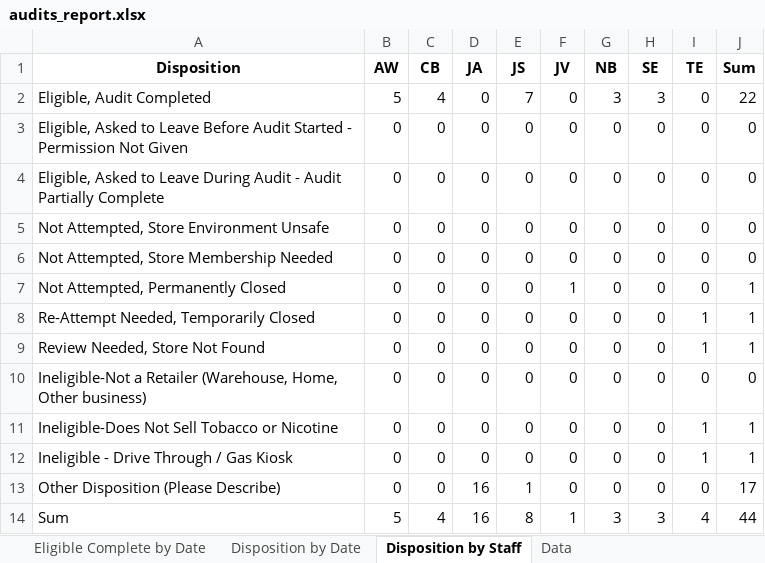
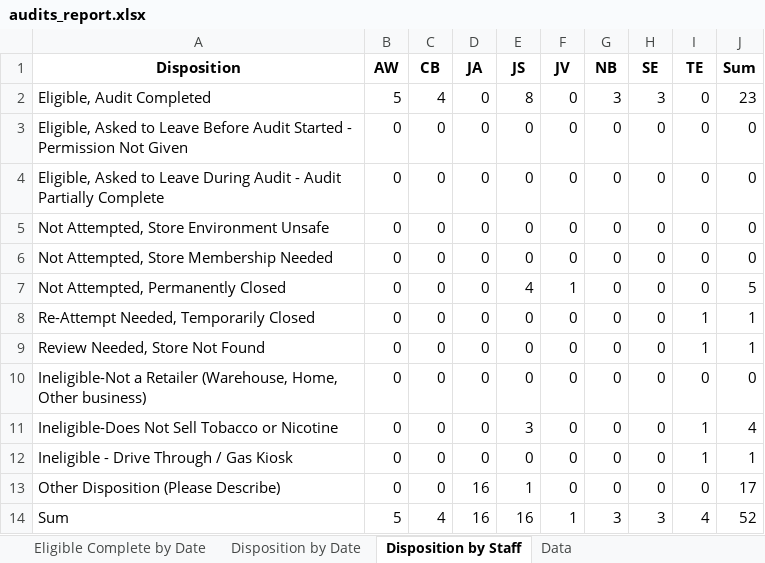
Before and after one commit to sshamblen/public, an Excel workbook: audits_report.xlsx, sheet Disposition by Staff, drawn as a sheet; values as stored, in another font and other column widths than the file's, no borders; the diff names each change by its address in the sheet, - before the commit and + after, or states it on an @@ line.

```diff
--- a/audits_report.xlsx (sheet Disposition by Staff)
+++ b/audits_report.xlsx (sheet Disposition by Staff)
-E2 (JS): 7
+E2 (JS): 8
-J2 (Sum): 22
+J2 (Sum): 23
-E7 (JS): 0
+E7 (JS): 4
-J7 (Sum): 1
+J7 (Sum): 5
-E11 (JS): 0
+E11 (JS): 3
-J11 (Sum): 1
+J11 (Sum): 4
-E14 (JS): 8
+E14 (JS): 16
-J14 (Sum): 44
+J14 (Sum): 52
```
Also changed, not shown: sheet Data, sheet Eligible Complete by Date, sheet Disposition by Date.
